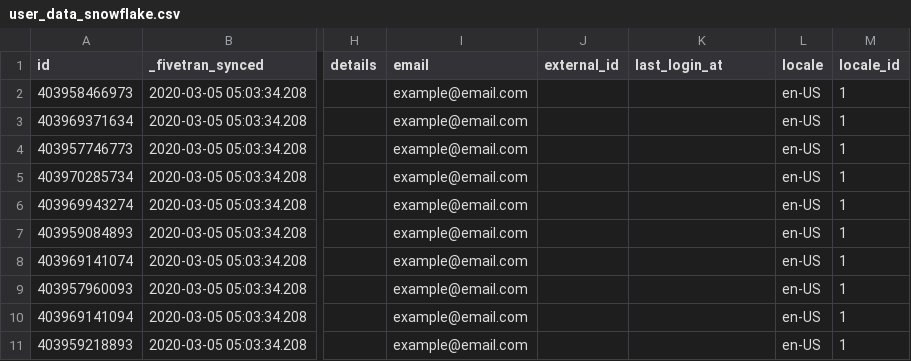
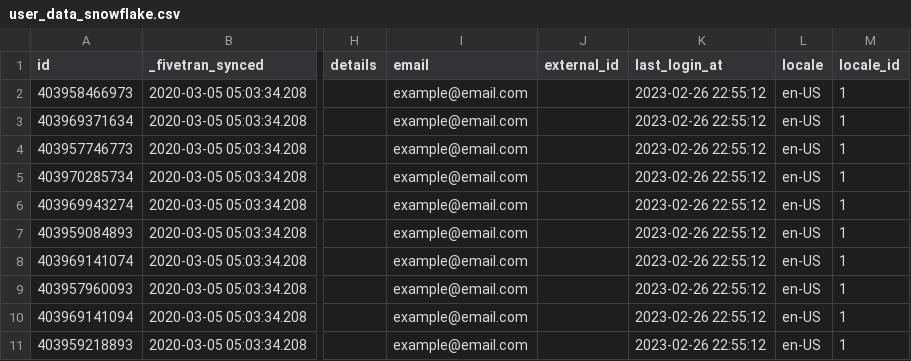
Before and after one commit to fivetran/dbt_zendesk, a CSV file: integration_tests/seeds/user_data_snowflake.csv, drawn as a sheet; only a part is shown, gaps mark what is left out; the diff names each change by its address in the sheet, - before the commit and + after, or states it on an @@ line.

Commit message:
fix integration test errors

```diff
--- a/integration_tests/seeds/user_data_snowflake.csv
+++ b/integration_tests/seeds/user_data_snowflake.csv
-K2:K11 (last_login_at): (empty)
+K2:K11 (last_login_at): 2023-02-26 22:55:12
```
Also changed, not shown: integration_tests/seeds/user_data.csv, 2 other files.
